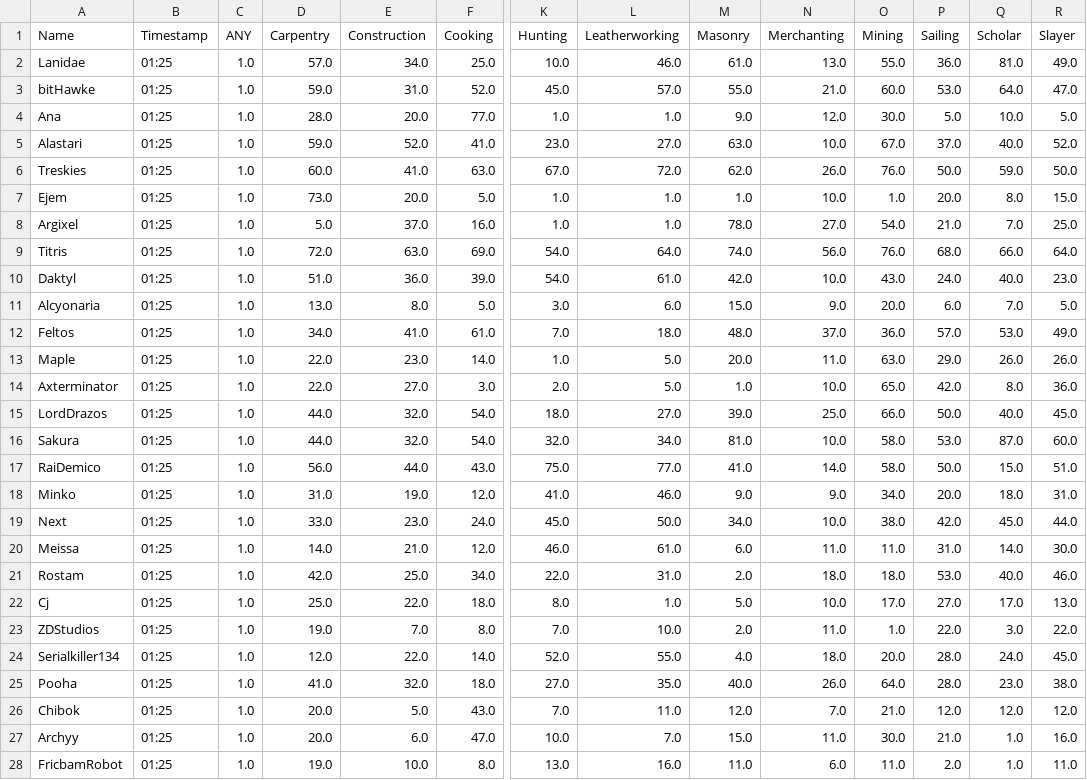
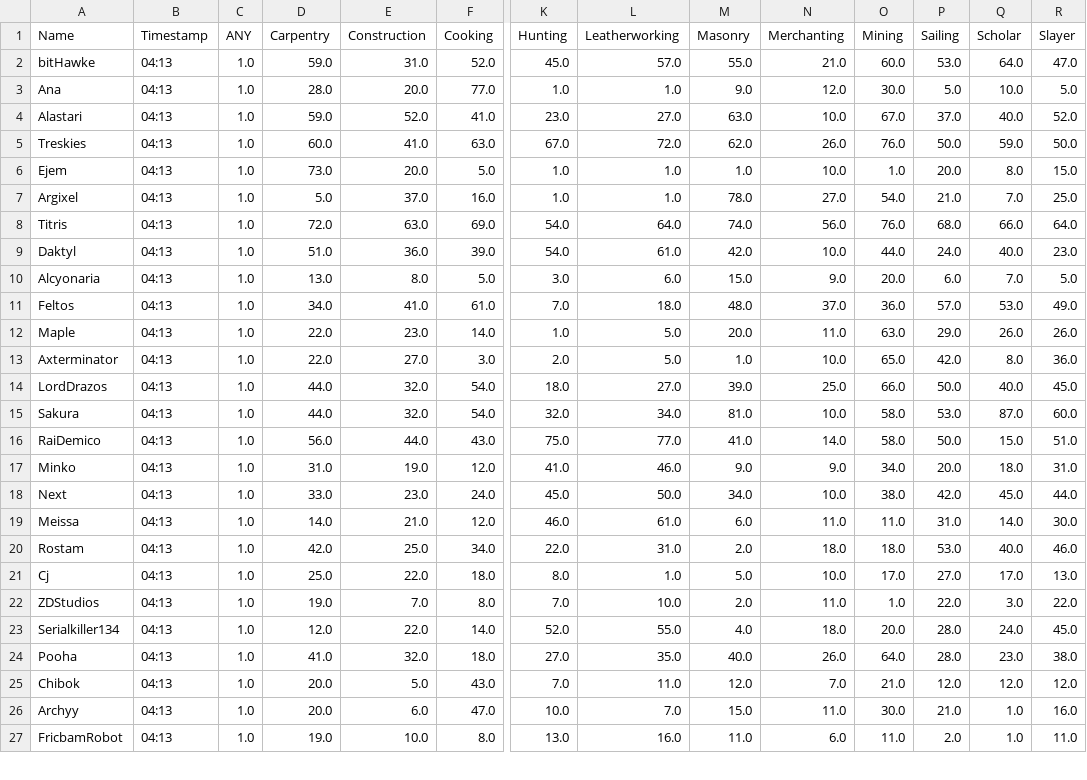
Before and after one commit to Ejem0724/Ejem0724.github.io, a CSV file: legion_live_stats.csv, drawn as a sheet; only a part is shown, gaps mark what is left out; removed rows and columns are numbered as before the commit, all else as after; rows hold the shown columns only; the diff covers the shown part only; the diff names each change by its address in the sheet, - before the commit and + after, or states it on an @@ line.

```diff
--- a/legion_live_stats.csv
+++ b/legion_live_stats.csv
-row 2: Lanidae | 01:25 | 1.0 | 57.0 | 34.0 | 25.0 | 10.0 | 46.0 | 61.0 | 13.0 | 55.0 | 36.0 | 81.0 | 49.0
-B2:B27 (Timestamp): 01:25
+B2:B27 (Timestamp): 04:13
-O9 (Mining): 43.0
+O9 (Mining): 44.0
```
Also changed, not shown: 109 edited cells elsewhere in this file, 1 other file.
